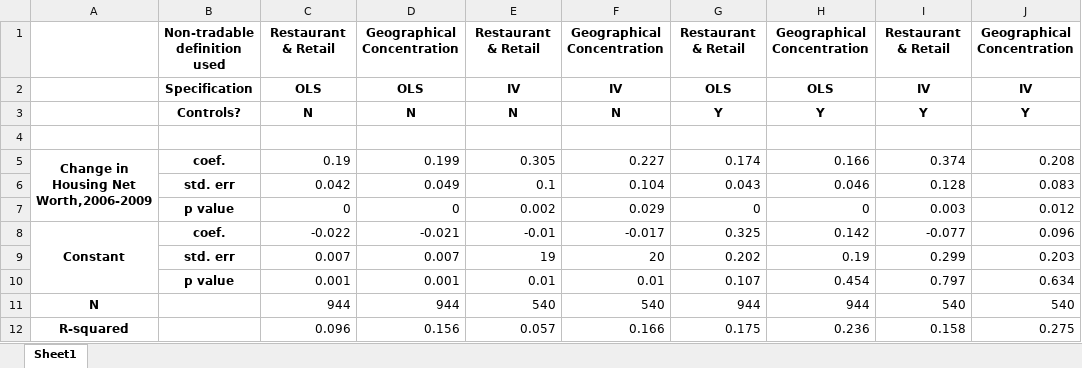
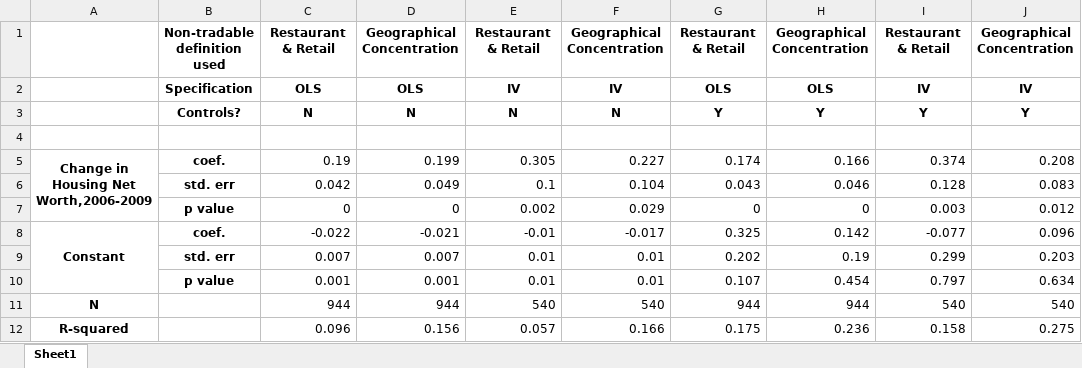
Before and after one commit to math-finance-book/Mian_Sufi_Replication, an Excel workbook: Table4.xlsx, sheet Sheet1, drawn as a sheet; values as stored, in another font and other column widths than the file's, no borders; the diff names each change by its address in the sheet, - before the commit and + after, or states it on an @@ line.

Commit message:
tables 4-8

```diff
--- a/Table4.xlsx (sheet Sheet1)
+++ b/Table4.xlsx (sheet Sheet1)
-E9: 19
+E9: 0.01
-F9: 20
+F9: 0.01
```
Also changed, not shown: 5 other files.
